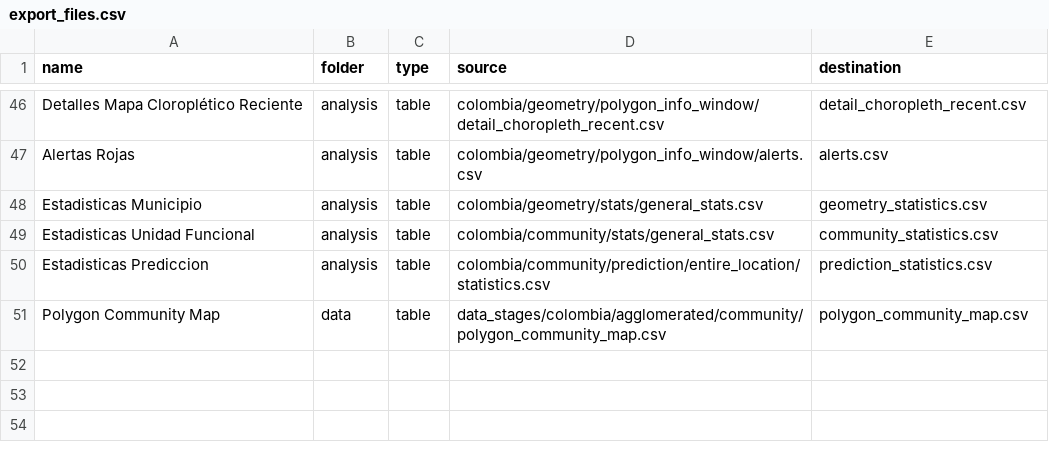
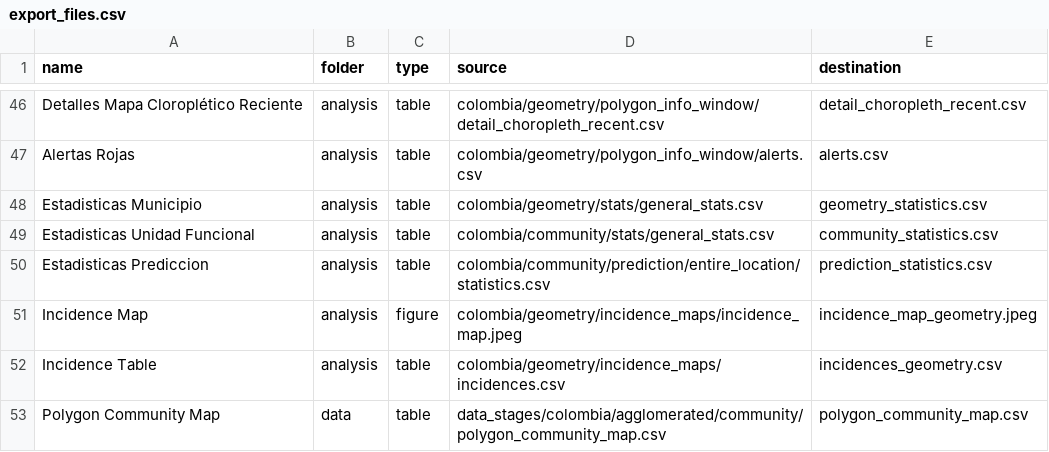
Before and after one commit to Data-Lama/covid_geoinsights_pipeline, a CSV file: pipeline_scripts/configuration/export_files.csv, drawn as a sheet; only a part is shown, gaps mark what is left out; the diff names each change by its address in the sheet, - before the commit and + after, or states it on an @@ line.

```diff
--- a/pipeline_scripts/configuration/export_files.csv
+++ b/pipeline_scripts/configuration/export_files.csv
+row 51: Incidence Map | analysis | figure | colombia/geometry/incidence_maps/incidence_map.jpeg | incidence_map_geometry.jpeg
+row 52: Incidence Table | analysis | table | colombia/geometry/incidence_maps/incidences.csv | incidences_geometry.csv
```
Also changed, not shown: pipeline_scripts/configuration/selected_excecutions.csv, 13 other files.
